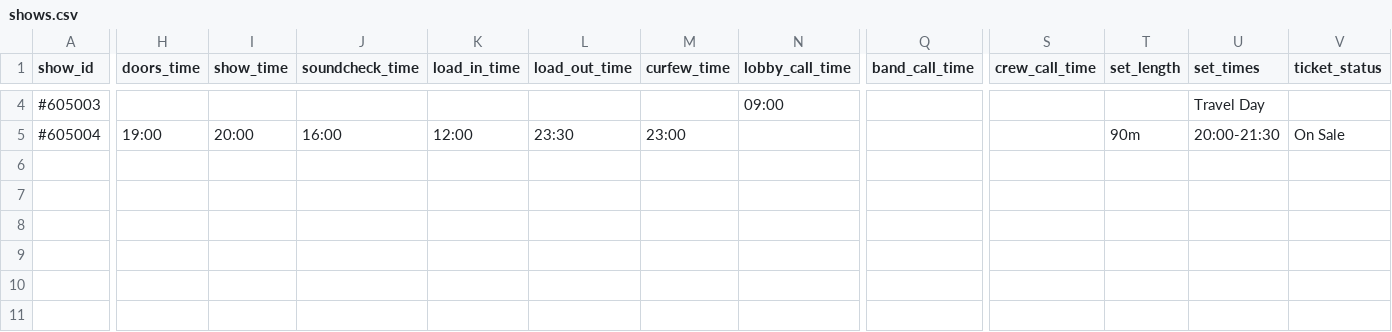
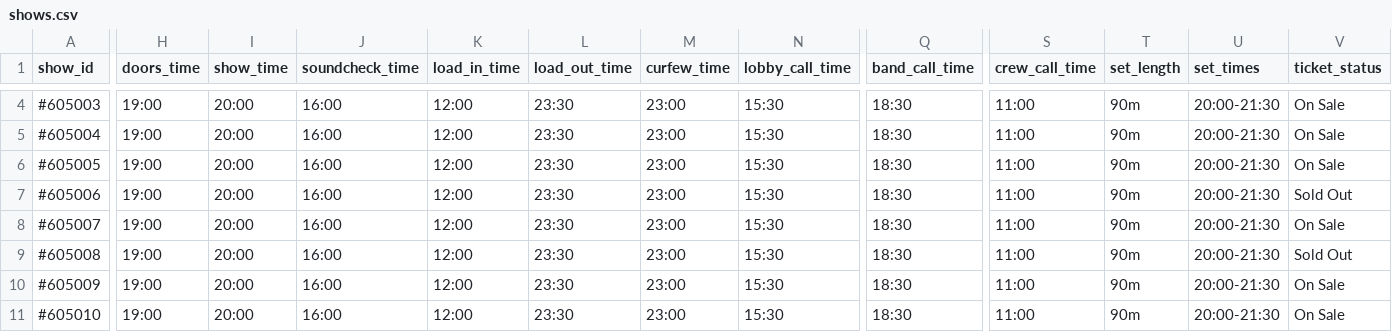
Before and after one commit to PizaSukeruton/tmbot3000v0, a CSV file: backend/data/shows.csv, drawn as a sheet; only a part is shown, gaps mark what is left out; rows hold the shown columns only; the diff covers the shown part only; the diff names each change by its address in the sheet, - before the commit and + after, or states it on an @@ line.

Commit message:
Add full tour schedule with 10 shows and fix list all shows functionality

```diff
--- a/backend/data/shows.csv
+++ b/backend/data/shows.csv
-H4 (doors_time): (empty)
+H4 (doors_time): 19:00
-I4 (show_time): (empty)
+I4 (show_time): 20:00
-J4 (soundcheck_time): (empty)
+J4 (soundcheck_time): 16:00
-K4 (load_in_time): (empty)
+K4 (load_in_time): 12:00
-L4 (load_out_time): (empty)
+L4 (load_out_time): 23:30
-M4 (curfew_time): (empty)
+M4 (curfew_time): 23:00
-N4 (lobby_call_time): 09:00
+N4 (lobby_call_time): 15:30
-Q4:Q5 (band_call_time): (empty)
+Q4:Q5 (band_call_time): 18:30
-S4:S5 (crew_call_time): (empty)
+S4:S5 (crew_call_time): 11:00
-T4 (set_length): (empty)
+T4 (set_length): 90m
-U4 (set_times): Travel Day
+U4 (set_times): 20:00-21:30
-V4 (ticket_status): (empty)
+V4 (ticket_status): On Sale
-N5 (lobby_call_time): (empty)
+N5 (lobby_call_time): 15:30
+row 6: #605005 | 19:00 | 20:00 | 16:00 | 12:00 | 23:30 | 23:00 | 15:30 | 18:30 | 11:00 | 90m | 20:00-21:30 | On Sale
+row 7: #605006 | 19:00 | 20:00 | 16:00 | 12:00 | 23:30 | 23:00 | 15:30 | 18:30 | 11:00 | 90m | 20:00-21:30 | Sold Out
+row 8: #605007 | 19:00 | 20:00 | 16:00 | 12:00 | 23:30 | 23:00 | 15:30 | 18:30 | 11:00 | 90m | 20:00-21:30 | On Sale
+row 9: #605008 | 19:00 | 20:00 | 16:00 | 12:00 | 23:30 | 23:00 | 15:30 | 18:30 | 11:00 | 90m | 20:00-21:30 | Sold Out
+row 10: #605009 | 19:00 | 20:00 | 16:00 | 12:00 | 23:30 | 23:00 | 15:30 | 18:30 | 11:00 | 90m | 20:00-21:30 | On Sale
+row 11: #605010 | 19:00 | 20:00 | 16:00 | 12:00 | 23:30 | 23:00 | 15:30 | 18:30 | 11:00 | 90m | 20:00-21:30 | On Sale
```
Also changed, not shown: 25 edited cells elsewhere in this file, backend/data/travel_flights.csv.
